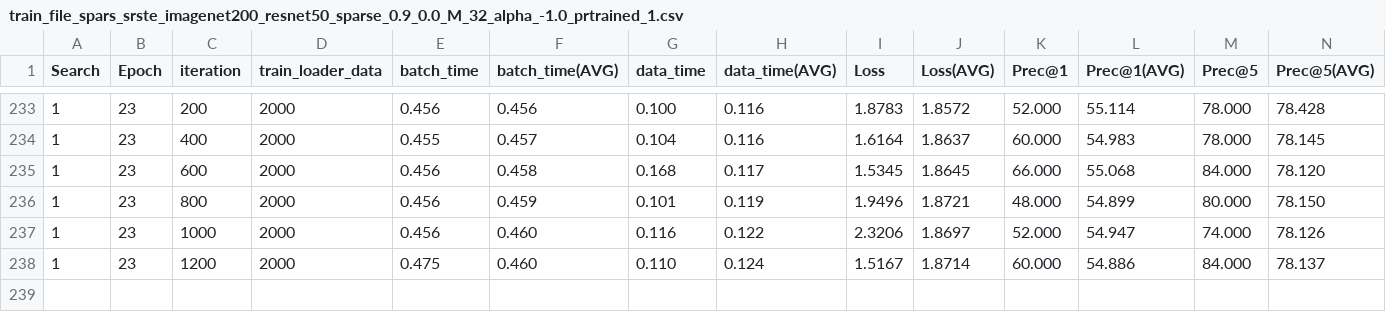
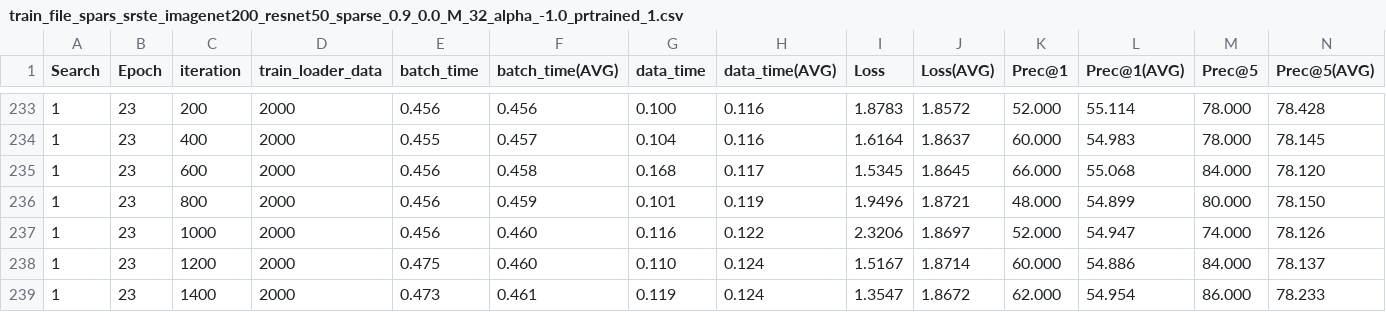
Before and after one commit to usdsparsity/USD, a CSV file: search/train_file_spars_srste_imagenet200_resnet50_sparse_0.9_0.0_M_32_alpha_-1.0_prtrained_1.csv, drawn as a sheet; only a part is shown, gaps mark what is left out; rows hold the shown columns only; the diff names each change by its address in the sheet, - before the commit and + after, or states it on an @@ line.

Commit message:
e enter the commit message for your changes. Lines starting

```diff
--- a/search/train_file_spars_srste_imagenet200_resnet50_sparse_0.9_0.0_M_32_alpha_-1.0_prtrained_1.csv
+++ b/search/train_file_spars_srste_imagenet200_resnet50_sparse_0.9_0.0_M_32_alpha_-1.0_prtrained_1.csv
+row 239: 1 | 23 | 1400 | 2000 | 0.473 | 0.461 | 0.119 | 0.124 | 1.3547 | 1.8672 | 62.000 | 54.954 | 86.000 | 78.233
```
